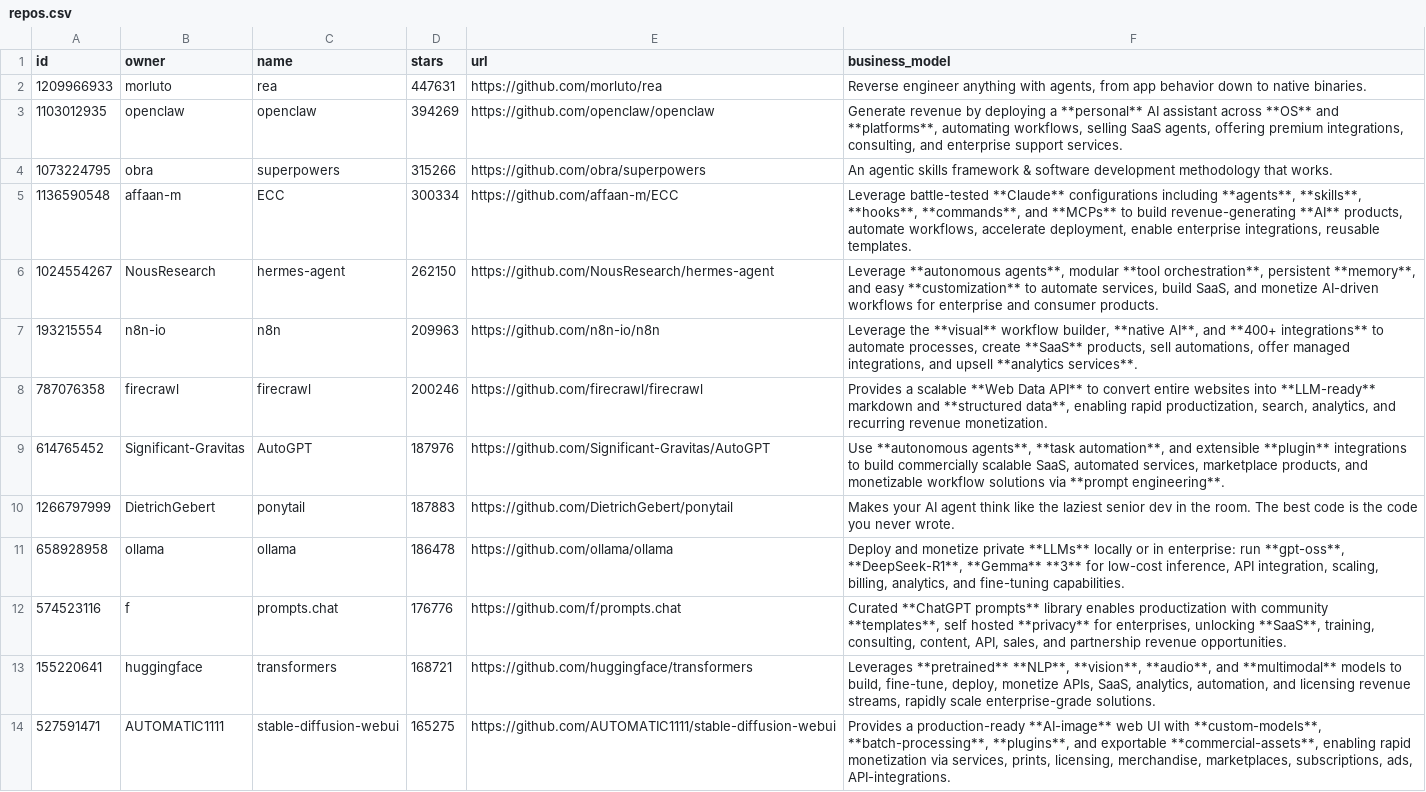
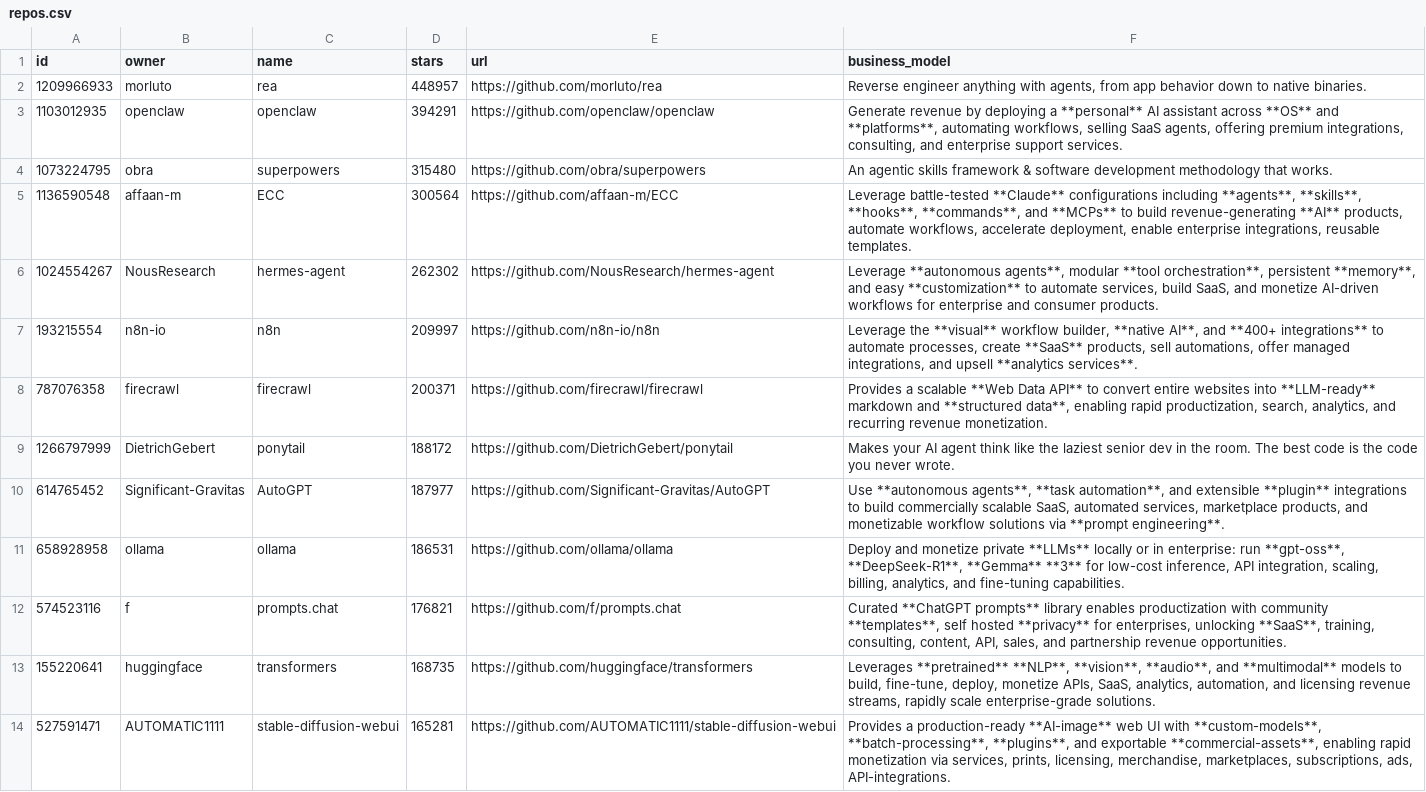
Before and after one commit to garylab/MakeMoneyWithAI, a CSV file: repos.csv, drawn as a sheet; only a part is shown; removed rows and columns are numbered as before the commit, all else as after; the diff covers the shown part only; the diff names each change by its address in the sheet, - before the commit and + after, or states it on an @@ line.

```diff
--- a/repos.csv
+++ b/repos.csv
-D2 (stars): 447631
+D2 (stars): 448957
-D3 (stars): 394269
+D3 (stars): 394291
-D4 (stars): 315266
+D4 (stars): 315480
-D5 (stars): 300334
+D5 (stars): 300564
-D6 (stars): 262150
+D6 (stars): 262302
-D7 (stars): 209963
+D7 (stars): 209997
-D8 (stars): 200246
+D8 (stars): 200371
-row 9: 614765452 | Significant-Gravitas | AutoGPT | 187976 | https://github.com/Significant-Gravitas/AutoGPT | Use **autonomous agents**, **task automation**, and extensible **plugin** integrations to build commercially scalable SaaS, automated services, marketplace products, and monetizable workflow solutions via **prompt engineering**.
-D9 (stars): 187883
+D9 (stars): 188172
+row 10: 614765452 | Significant-Gravitas | AutoGPT | 187977 | https://github.com/Significant-Gravitas/AutoGPT | Use **autonomous agents**, **task automation**, and extensible **plugin** integrations to build commercially scalable SaaS, automated services, marketplace products, and monetizable workflow solutions via **prompt engineering**.
-D11 (stars): 186478
+D11 (stars): 186531
-D12 (stars): 176776
+D12 (stars): 176821
-D13 (stars): 168721
+D13 (stars): 168735
-D14 (stars): 165275
+D14 (stars): 165281
```
Also changed, not shown: 4 added rows, 4 removed rows and 81 edited cells elsewhere in this file, 1 other file.
